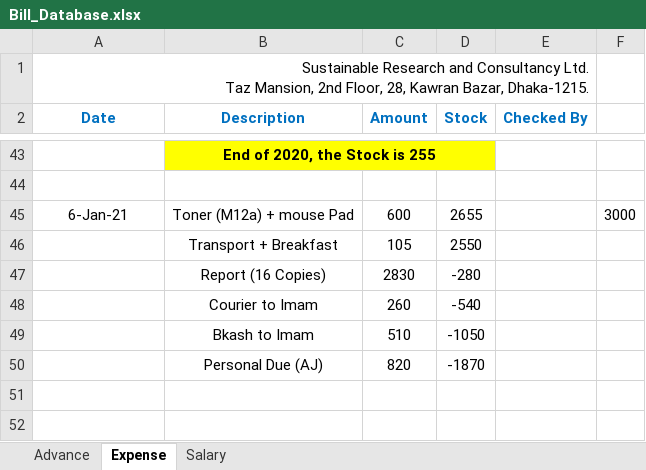
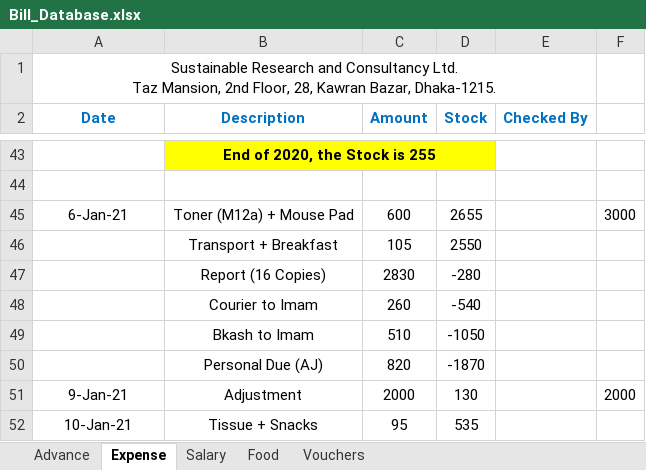
Before and after one commit to Shuvoneel/SRCL, an Excel workbook: Bill/Bill_Database.xlsx, sheet Expense, drawn as a sheet; only a part is shown, gaps mark what is left out; values as stored, in another font and other column widths than the file's, no borders; charts and pictures not drawn; the diff names each change by its address in the sheet, - before the commit and + after, or states it on an @@ line.

```diff
--- a/Bill/Bill_Database.xlsx (sheet Expense)
+++ b/Bill/Bill_Database.xlsx (sheet Expense)
+sheet tab: Food
+sheet tab: Vouchers
-A1 alignment: right
+A1 alignment: center
-B45 (Description): Toner (M12a) + mouse Pad
+B45 (Description): Toner (M12a) + Mouse Pad
+row 51: 9-Jan-21 | Adjustment | 2000 | 130 |  | 2000
+row 52: 10-Jan-21 | Tissue + Snacks | 95 | 535
```
Also changed, not shown: sheet Salary, sheet Advance, Communication/Important Contact Person.xlsx, 9 other files.
